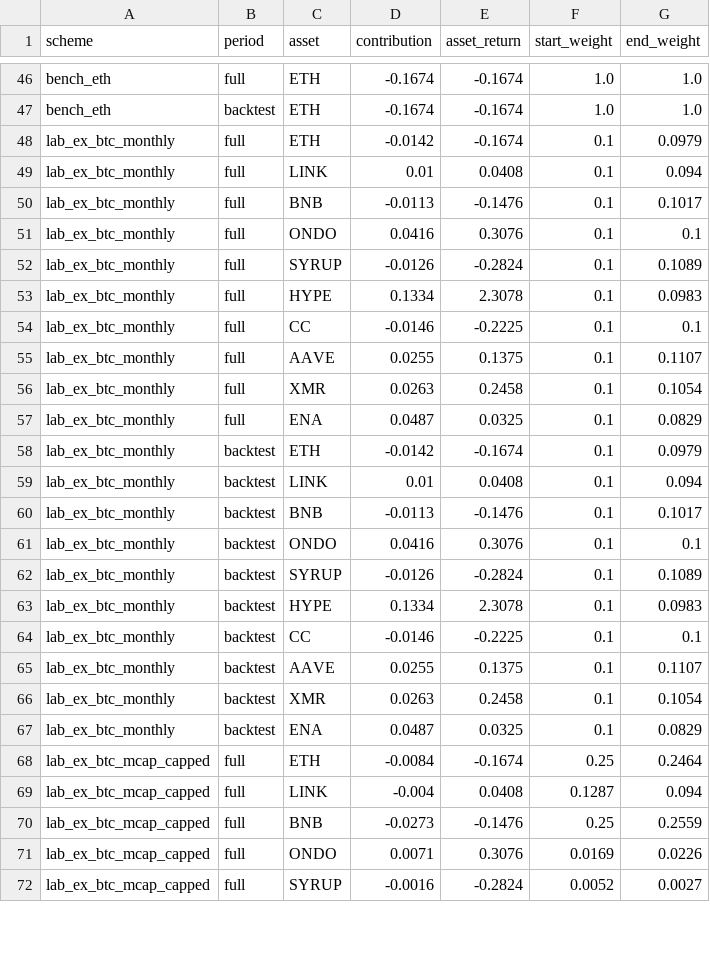
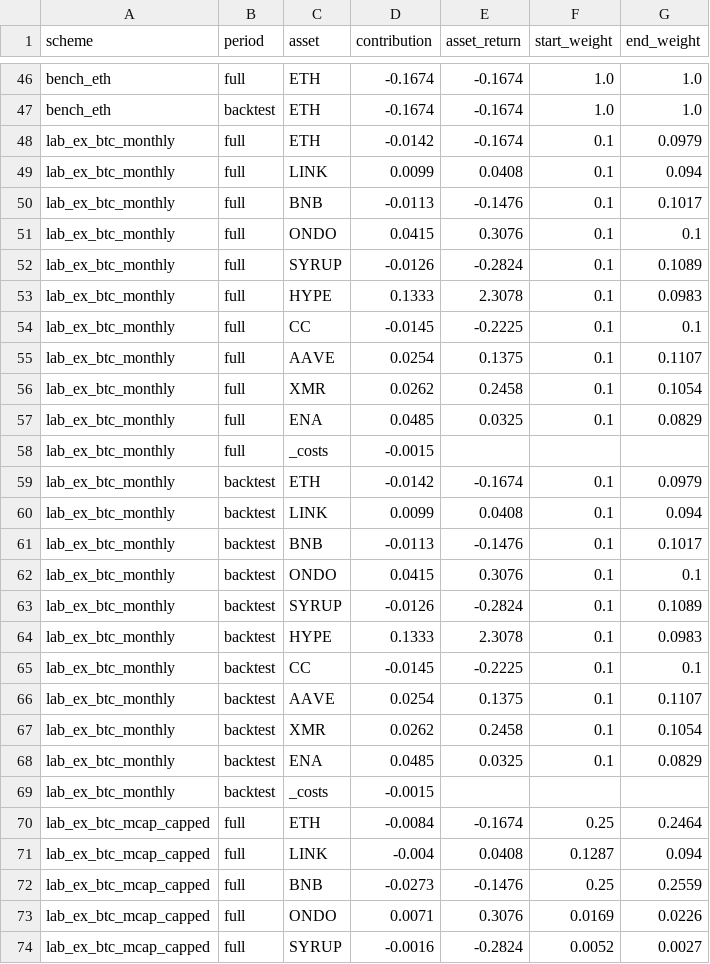
Before and after one commit to andresmqz/amsig-baskets, a CSV file: data/contributions.csv, drawn as a sheet; only a part is shown, gaps mark what is left out; the diff covers the shown part only.

```diff
--- a/data/contributions.csv
+++ b/data/contributions.csv
@@ -48,21 +48,23 @@ bench_eth,backtest,ETH,-0.1674,-0.1674,1.0,1.0
 lab_ex_btc_monthly,full,ETH,-0.0142,-0.1674,0.1,0.0979
-lab_ex_btc_monthly,full,LINK,0.01,0.0408,0.1,0.094
+lab_ex_btc_monthly,full,LINK,0.0099,0.0408,0.1,0.094
 lab_ex_btc_monthly,full,BNB,-0.0113,-0.1476,0.1,0.1017
-lab_ex_btc_monthly,full,ONDO,0.0416,0.3076,0.1,0.1
+lab_ex_btc_monthly,full,ONDO,0.0415,0.3076,0.1,0.1
 lab_ex_btc_monthly,full,SYRUP,-0.0126,-0.2824,0.1,0.1089
-lab_ex_btc_monthly,full,HYPE,0.1334,2.3078,0.1,0.0983
-lab_ex_btc_monthly,full,CC,-0.0146,-0.2225,0.1,0.1
-lab_ex_btc_monthly,full,AAVE,0.0255,0.1375,0.1,0.1107
-lab_ex_btc_monthly,full,XMR,0.0263,0.2458,0.1,0.1054
-lab_ex_btc_monthly,full,ENA,0.0487,0.0325,0.1,0.0829
+lab_ex_btc_monthly,full,HYPE,0.1333,2.3078,0.1,0.0983
+lab_ex_btc_monthly,full,CC,-0.0145,-0.2225,0.1,0.1
+lab_ex_btc_monthly,full,AAVE,0.0254,0.1375,0.1,0.1107
+lab_ex_btc_monthly,full,XMR,0.0262,0.2458,0.1,0.1054
+lab_ex_btc_monthly,full,ENA,0.0485,0.0325,0.1,0.0829
+lab_ex_btc_monthly,full,_costs,-0.0015,,,
 lab_ex_btc_monthly,backtest,ETH,-0.0142,-0.1674,0.1,0.0979
-lab_ex_btc_monthly,backtest,LINK,0.01,0.0408,0.1,0.094
+lab_ex_btc_monthly,backtest,LINK,0.0099,0.0408,0.1,0.094
 lab_ex_btc_monthly,backtest,BNB,-0.0113,-0.1476,0.1,0.1017
-lab_ex_btc_monthly,backtest,ONDO,0.0416,0.3076,0.1,0.1
+lab_ex_btc_monthly,backtest,ONDO,0.0415,0.3076,0.1,0.1
 lab_ex_btc_monthly,backtest,SYRUP,-0.0126,-0.2824,0.1,0.1089
-lab_ex_btc_monthly,backtest,HYPE,0.1334,2.3078,0.1,0.0983
-lab_ex_btc_monthly,backtest,CC,-0.0146,-0.2225,0.1,0.1
-lab_ex_btc_monthly,backtest,AAVE,0.0255,0.1375,0.1,0.1107
-lab_ex_btc_monthly,backtest,XMR,0.0263,0.2458,0.1,0.1054
-lab_ex_btc_monthly,backtest,ENA,0.0487,0.0325,0.1,0.0829
+lab_ex_btc_monthly,backtest,HYPE,0.1333,2.3078,0.1,0.0983
+lab_ex_btc_monthly,backtest,CC,-0.0145,-0.2225,0.1,0.1
+lab_ex_btc_monthly,backtest,AAVE,0.0254,0.1375,0.1,0.1107
+lab_ex_btc_monthly,backtest,XMR,0.0262,0.2458,0.1,0.1054
+lab_ex_btc_monthly,backtest,ENA,0.0485,0.0325,0.1,0.0829
+lab_ex_btc_monthly,backtest,_costs,-0.0015,,,
 lab_ex_btc_mcap_capped,full,ETH,-0.0084,-0.1674,0.25,0.2464
```
Also changed, not shown: 2 added rows and 2 edited cells elsewhere in this file, data/index.csv, data/summary.csv, 4 other files.
